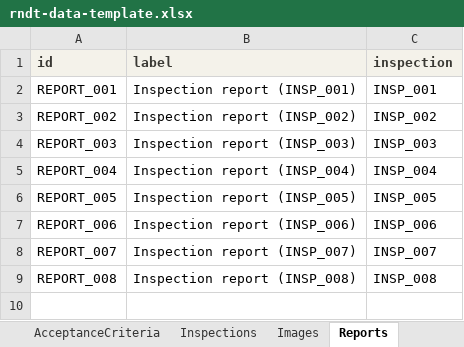
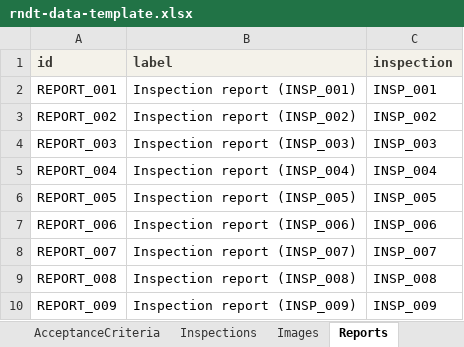
Before and after one commit to Jemima-G-038/RemoteNDT, an Excel workbook: rndt-data-template.xlsx, sheet Reports, drawn as a sheet; values as stored, in another font and other column widths than the file's, no borders; charts and pictures not drawn; the diff names each change by its address in the sheet, - before the commit and + after, or states it on an @@ line.

```diff
--- a/rndt-data-template.xlsx (sheet Reports)
+++ b/rndt-data-template.xlsx (sheet Reports)
+row 10: REPORT_009 | Inspection report (INSP_009) | INSP_009
```
Also changed, not shown: sheet ActivityLog, sheet Images, sheet Procedures, sheet Inspections, sheet ActivityVocabulary, sheet READ ME, 1 more sheet, charts or pictures, 7 other files.
